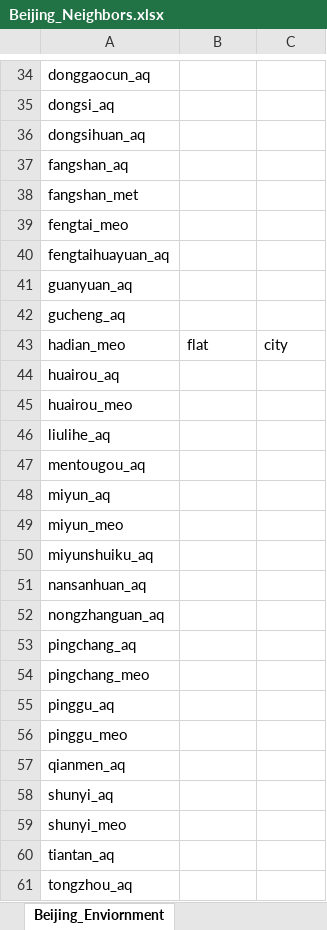
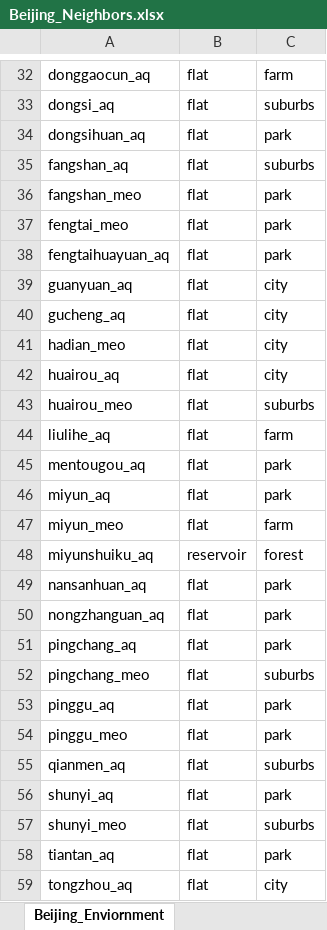
Before and after one commit to DS420-Cobras/DS420-Cobras, an Excel workbook: viz/Beijing_Neighbors.xlsx, sheet Beijing_Enviornment, drawn as a sheet; only a part is shown, gaps mark what is left out; values as stored, in another font and other column widths than the file's, no borders; removed rows and columns are numbered as before the commit, all else as after; the diff covers the shown part only; the diff names each change by its address in the sheet, - before the commit and + after, or states it on an @@ line.

Commit message:
Got env. data for Beijing

```diff
--- a/viz/Beijing_Neighbors.xlsx (sheet Beijing_Enviornment)
+++ b/viz/Beijing_Neighbors.xlsx (sheet Beijing_Enviornment)
-B32:B35: (empty)
+B32:B35: flat
-C32: (empty)
+C32: farm
-C33: (empty)
+C33: suburbs
-C34: (empty)
+C34: park
-C35: (empty)
+C35: suburbs
-row 38: fangshan_met
+row 36: fangshan_meo | flat | park
-B37:B40: (empty)
+B37:B40: flat
-C37:C38: (empty)
+C37:C38: park
-C39:C40: (empty)
+C39:C40: city
-B42:B47: (empty)
+B42:B47: flat
-C42: (empty)
+C42: city
-C43: (empty)
+C43: suburbs
-C44: (empty)
+C44: farm
-C45:C46: (empty)
+C45:C46: park
-C47: (empty)
+C47: farm
-B48: (empty)
+B48: reservoir
-C48: (empty)
+C48: forest
-B49:B59: (empty)
+B49:B59: flat
-C49:C51: (empty)
+C49:C51: park
-C52: (empty)
+C52: suburbs
-C53:C54: (empty)
+C53:C54: park
-C55: (empty)
+C55: suburbs
-C56: (empty)
+C56: park
-C57: (empty)
+C57: suburbs
-C58: (empty)
+C58: park
-C59: (empty)
+C59: city
```
Also changed, not shown: 2 removed rows, 52 edited cells and cell formats elsewhere in this sheet, sheet Beijing_Nearest_Neighbor, 2 other files.
